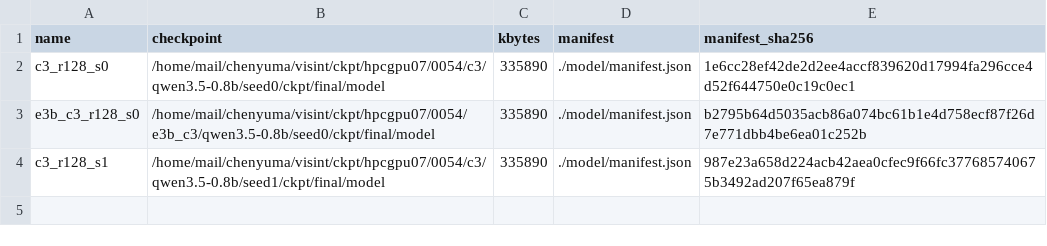
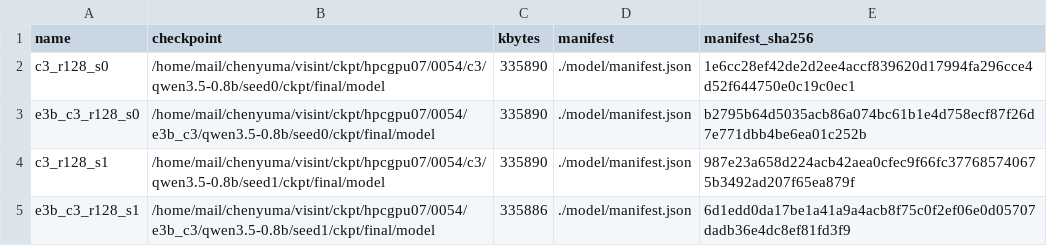
Before and after one commit to junli-gong/vision-internalization, a TSV file: experiments/E3/0054_r128_train_hpcgpu07/ckpt_ledger.tsv, drawn as a sheet.

```diff
--- a/experiments/E3/0054_r128_train_hpcgpu07/ckpt_ledger.tsv
+++ b/experiments/E3/0054_r128_train_hpcgpu07/ckpt_ledger.tsv
@@ -4 +4,2 @@ e3b_c3_r128_s0	/home/mail/chenyuma/visint/ckpt/hpcgpu07/0054/e3b_c3/qwen3.5-0.8b
 c3_r128_s1	/home/mail/chenyuma/visint/ckpt/hpcgpu07/0054/c3/qwen3.5-0.8b/seed1/ckpt/final/model	335890	./model/manifest.json	987e23a658d224acb42aea0cfec9f66fc377685740675b3492ad207f65ea879f
+e3b_c3_r128_s1	/home/mail/chenyuma/visint/ckpt/hpcgpu07/0054/e3b_c3/qwen3.5-0.8b/seed1/ckpt/final/model	335886	./model/manifest.json	6d1edd0da17be1a41a9a4acb8f75c0f2ef06e0d05707dadb36e4dc8ef81fd3f9
```
Also changed, not shown: experiments/E3/0054_r128_train_hpcgpu07/LARGE_FILES.manifest.tsv, 15 other files.
